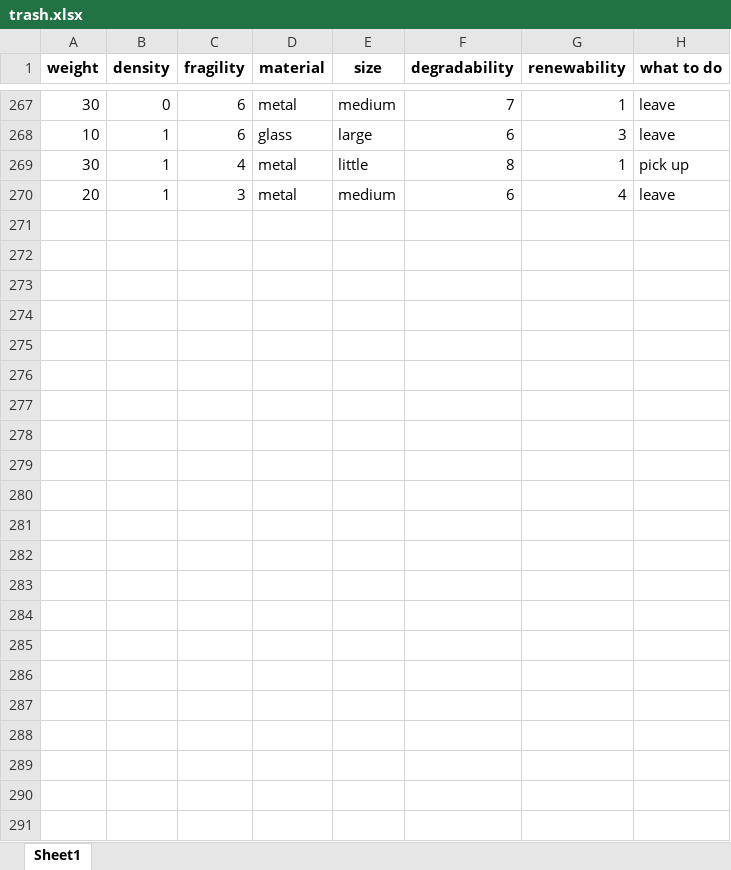
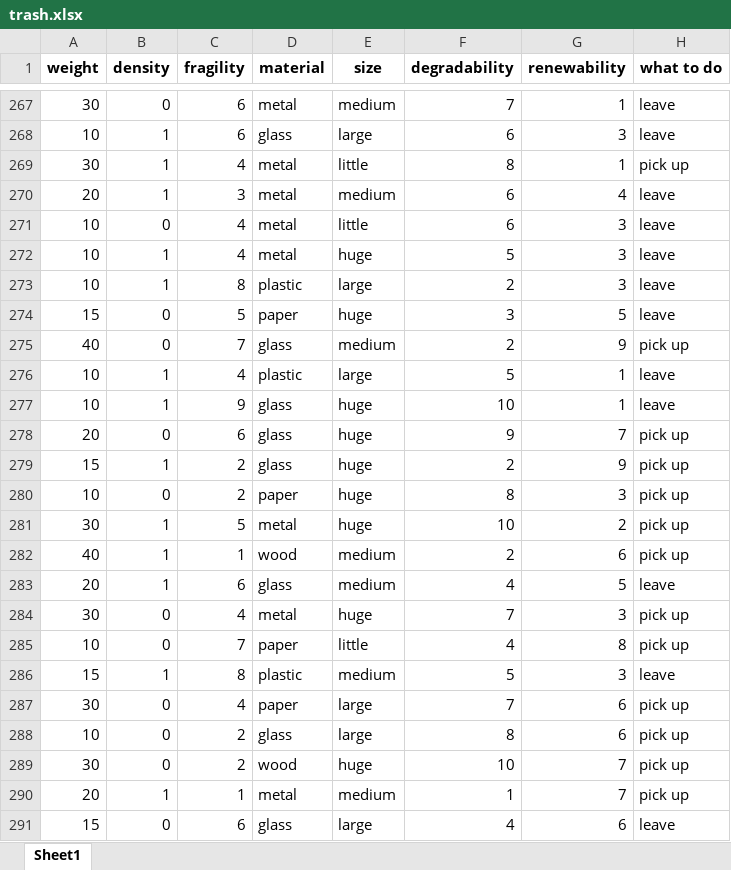
Before and after one commit to EkintoQ/SZI, an Excel workbook: trash.xlsx, sheet Sheet1, drawn as a sheet; only a part is shown, gaps mark what is left out; values as stored, in another font and other column widths than the file's, no borders; the diff names each change by its address in the sheet, - before the commit and + after, or states it on an @@ line.

Commit message:
dataset, neural network

```diff
--- a/trash.xlsx (sheet Sheet1)
+++ b/trash.xlsx (sheet Sheet1)
+row 271: 10 | 0 | 4 | metal | little | 6 | 3 | leave
+row 272: 10 | 1 | 4 | metal | huge | 5 | 3 | leave
+row 273: 10 | 1 | 8 | plastic | large | 2 | 3 | leave
+row 274: 15 | 0 | 5 | paper | huge | 3 | 5 | leave
+row 275: 40 | 0 | 7 | glass | medium | 2 | 9 | pick up
+row 276: 10 | 1 | 4 | plastic | large | 5 | 1 | leave
+row 277: 10 | 1 | 9 | glass | huge | 10 | 1 | leave
+row 278: 20 | 0 | 6 | glass | huge | 9 | 7 | pick up
+row 279: 15 | 1 | 2 | glass | huge | 2 | 9 | pick up
+row 280: 10 | 0 | 2 | paper | huge | 8 | 3 | pick up
+row 281: 30 | 1 | 5 | metal | huge | 10 | 2 | pick up
+row 282: 40 | 1 | 1 | wood | medium | 2 | 6 | pick up
+row 283: 20 | 1 | 6 | glass | medium | 4 | 5 | leave
+row 284: 30 | 0 | 4 | metal | huge | 7 | 3 | pick up
+row 285: 10 | 0 | 7 | paper | little | 4 | 8 | pick up
+row 286: 15 | 1 | 8 | plastic | medium | 5 | 3 | leave
+row 287: 30 | 0 | 4 | paper | large | 7 | 6 | pick up
+row 288: 10 | 0 | 2 | glass | large | 8 | 6 | pick up
+row 289: 30 | 0 | 2 | wood | huge | 10 | 7 | pick up
+row 290: 20 | 1 | 1 | metal | medium | 1 | 7 | pick up
+row 291: 15 | 0 | 6 | glass | large | 4 | 6 | leave
```
Also changed, not shown: 2 other files.
